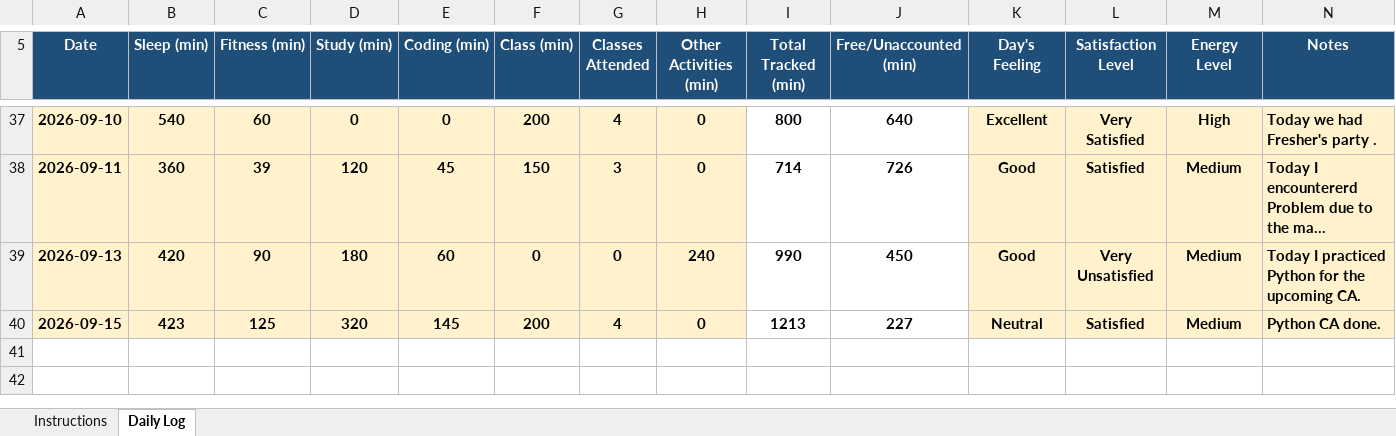
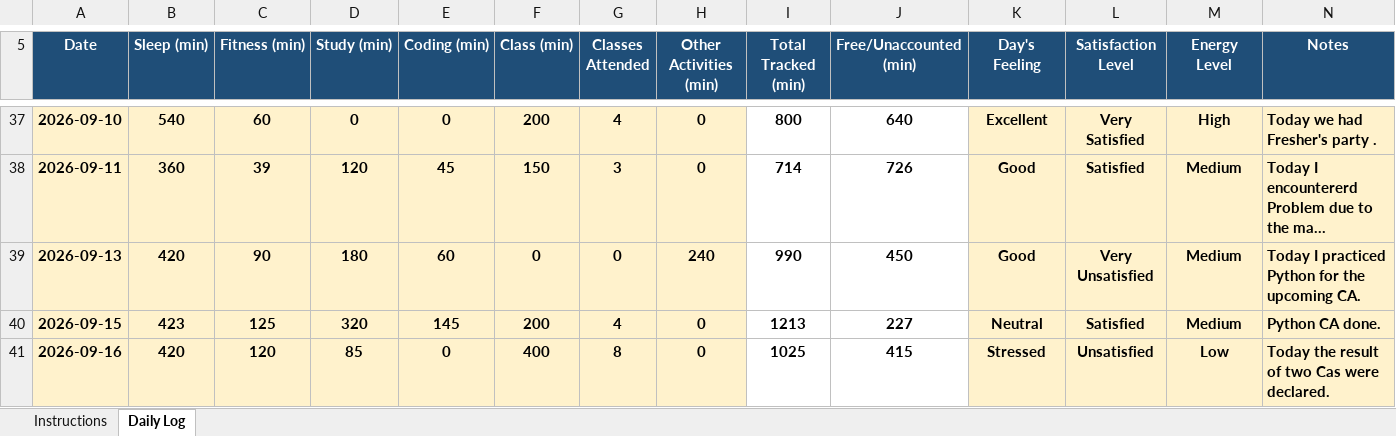
Before and after one commit to ashutoshd22-cloud/Daily-Activity-tracker-CAP776-Python, an Excel workbook: 12601870.xlsx, sheet Daily Log, drawn as a sheet; only a part is shown, gaps mark what is left out; long unchanged cells end in …; values as stored, in another font and other column widths than the file's, no borders; conditional formats not drawn; the diff names each change by its address in the sheet, - before the commit and + after, or states it on an @@ line.

Commit message:
Updated for 16th September

```diff
--- a/12601870.xlsx (sheet Daily Log)
+++ b/12601870.xlsx (sheet Daily Log)
+row 41: 2026-09-16 | 420 | 120 | 85 | 0 | 400 | 8 | 0 | 1025 | 415 | Stressed | Unsatisfied | Low | Today the result of two Cas were declared.
```
